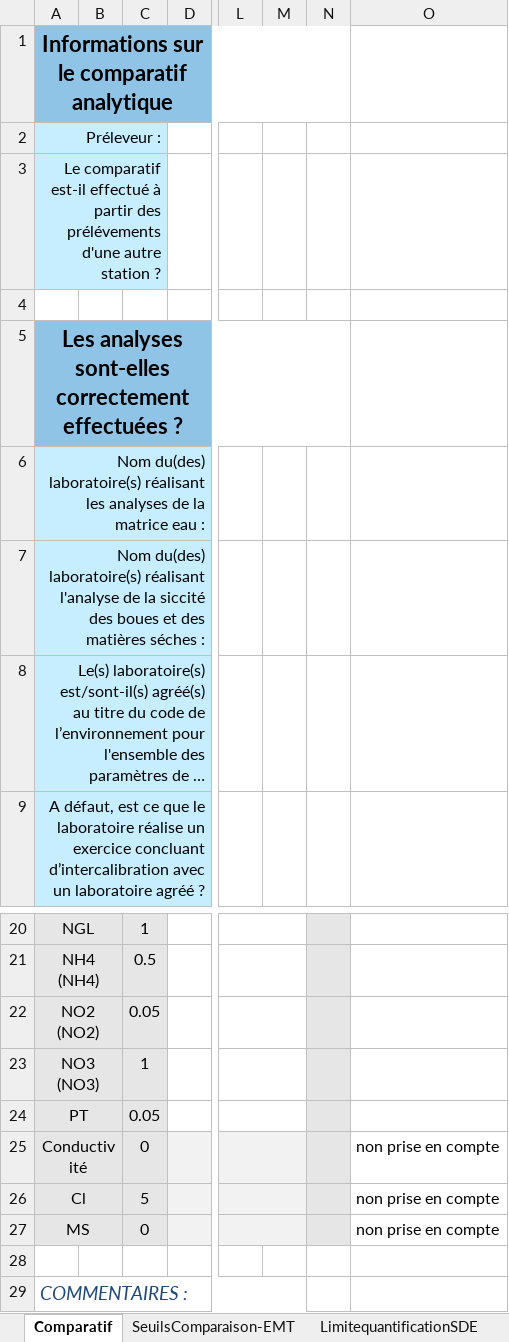
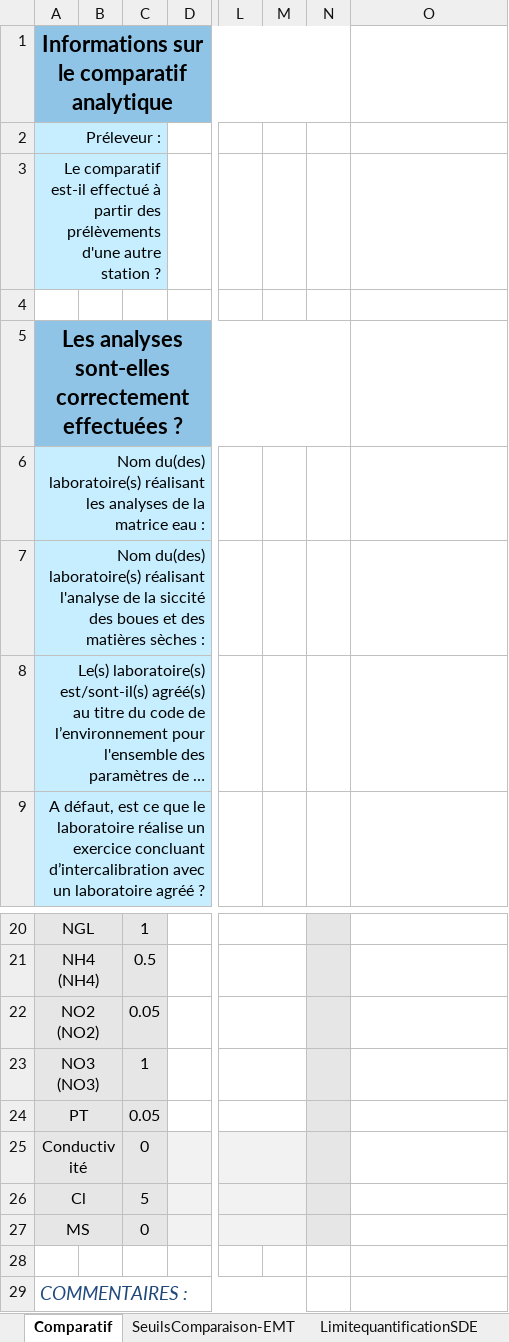
Before and after one commit to ndhuygelaere/autosurveillance_steu_excel, an Excel workbook: AutosurveillanceTemplates/Comparatif.xlsx, sheet Comparatif, drawn as a sheet; only a part is shown, gaps mark what is left out; long unchanged cells end in …; values as stored, in another font and other column widths than the file's, no borders; conditional formats not drawn; the diff names each change by its address in the sheet, - before the commit and + after, or states it on an @@ line.

```diff
--- a/AutosurveillanceTemplates/Comparatif.xlsx (sheet Comparatif)
+++ b/AutosurveillanceTemplates/Comparatif.xlsx (sheet Comparatif)
-A3: …partir des prélévements d'une autre…
+A3: …partir des prélèvements d'une autre…
-A7: …des matières séches :
+A7: …des matières sèches :
-O25:O27: non prise en compte
+O25:O27: (empty)
```
Also changed, not shown: AutosurveillanceTemplates/PLUVIO.xlsx, AutosurveillanceTemplates/PREL.xlsx, 10 other files.
